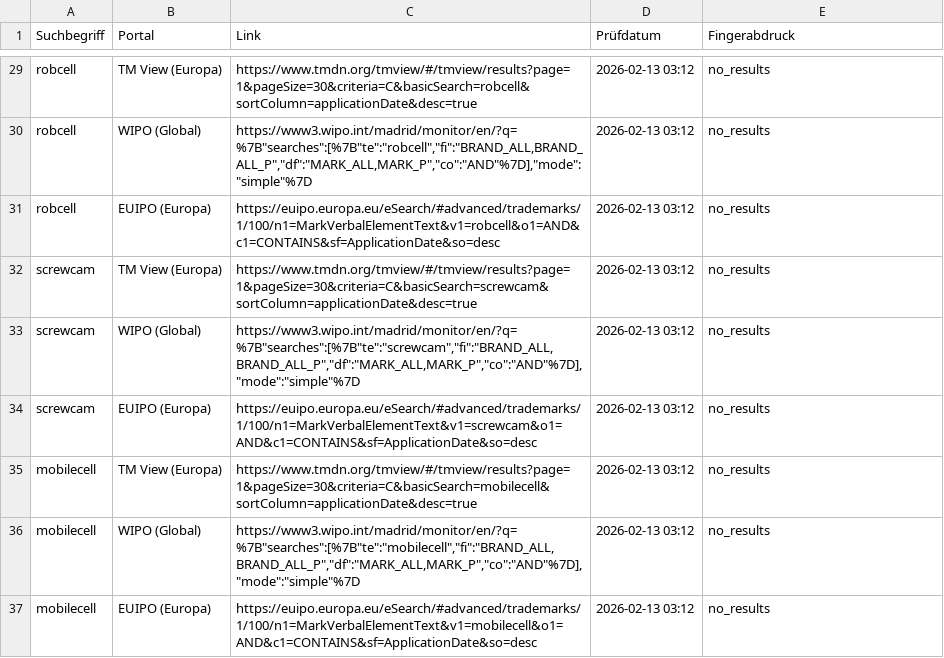
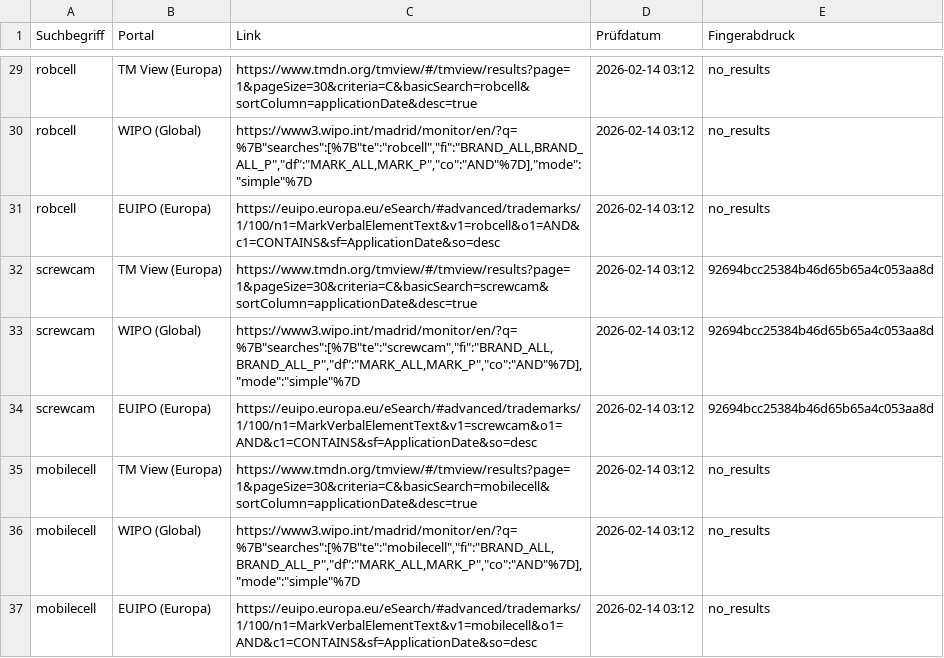
Before and after one commit to CommanderSpecialK/IP-Cockpit, a CSV file: treffer_liste.csv, drawn as a sheet; only a part is shown, gaps mark what is left out; the diff covers the shown part only; the diff names each change by its address in the sheet, - before the commit and + after, or states it on an @@ line.

```diff
--- a/treffer_liste.csv
+++ b/treffer_liste.csv
-D29:D37 (Prüfdatum): 2026-02-13 03:12
+D29:D37 (Prüfdatum): 2026-02-14 03:12
-E32:E34 (Fingerabdruck): no_results
+E32:E34 (Fingerabdruck): 92694bcc25384b46d65b65a4c053aa8d
```
Also changed, not shown: 42 edited cells elsewhere in this file.
